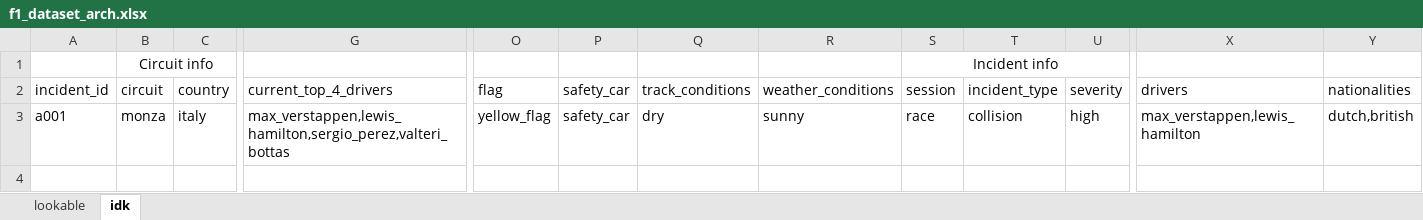
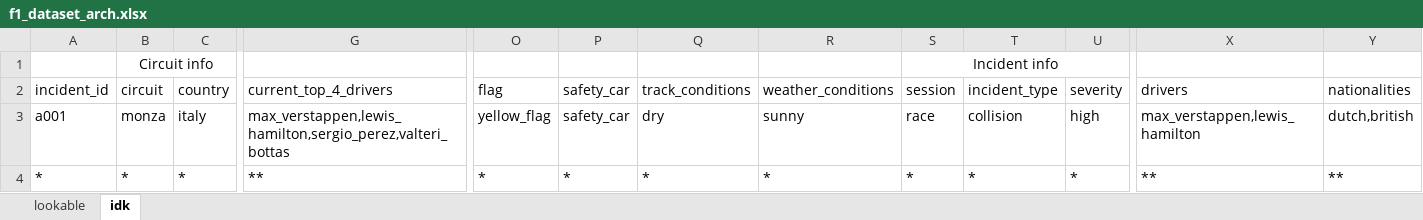
Before and after one commit to Rouxxel/f1_penalty_predictor, an Excel workbook: documentation/f1_dataset_arch.xlsx, sheet idk, drawn as a sheet; only a part is shown, gaps mark what is left out; values as stored, in another font and other column widths than the file's, no borders; rows hold the shown columns only; the diff names each change by its address in the sheet, - before the commit and + after, or states it on an @@ line.

Commit message:
Update f1_dataset_arch.xlsx

```diff
--- a/documentation/f1_dataset_arch.xlsx (sheet idk)
+++ b/documentation/f1_dataset_arch.xlsx (sheet idk)
+row 4: * | * | * | ** | * | * | * | * | * | * | * | ** | **
```
